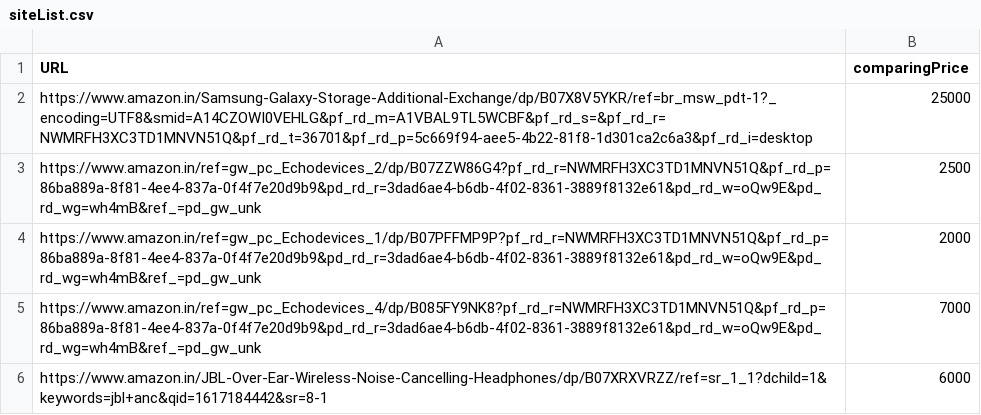
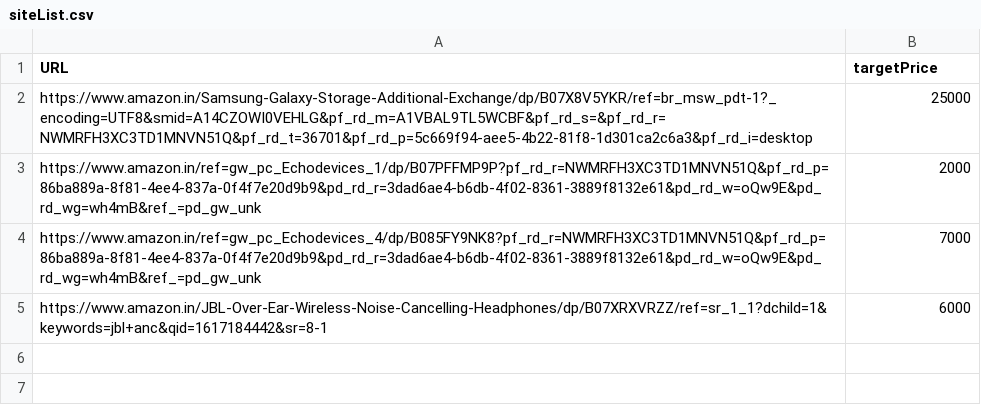
Before and after one commit to Hariprasath1998/amazon-price-tracker, a CSV file: siteList.csv, drawn as a sheet.

```diff
--- a/siteList.csv
+++ b/siteList.csv
@@ -1,4 +1,3 @@
-URL,comparingPrice
+URL,targetPrice
 https://www.amazon.in/Samsung-Galaxy-Storage-Additional-Exchange/dp/B07X8V5YKR/ref=br_msw_pdt-1?_encoding=UTF8&smid=A14CZOWI0VEHLG&pf_rd_m=A1VBAL9TL5WCBF&pf_rd_s=&pf_rd_r=NWMRFH3XC3TD1MNVN51Q&pf_rd_t=36701&pf_rd_p=5c669f94-aee5-4b22-81f8-1d301ca2c6a3&pf_rd_i=desktop,25000
-https://www.amazon.in/ref=gw_pc_Echodevices_2/dp/B07ZZW86G4?pf_rd_r=NWMRFH3XC3TD1MNVN51Q&pf_rd_p=86ba889a-8f81-4ee4-837a-0f4f7e20d9b9&pd_rd_r=3dad6ae4-b6db-4f02-8361-3889f8132e61&pd_rd_w=oQw9E&pd_rd_wg=wh4mB&ref_=pd_gw_unk,2500
 https://www.amazon.in/ref=gw_pc_Echodevices_1/dp/B07PFFMP9P?pf_rd_r=NWMRFH3XC3TD1MNVN51Q&pf_rd_p=86ba889a-8f81-4ee4-837a-0f4f7e20d9b9&pd_rd_r=3dad6ae4-b6db-4f02-8361-3889f8132e61&pd_rd_w=oQw9E&pd_rd_wg=wh4mB&ref_=pd_gw_unk,2000
```
Also changed, not shown: 2 other files.
